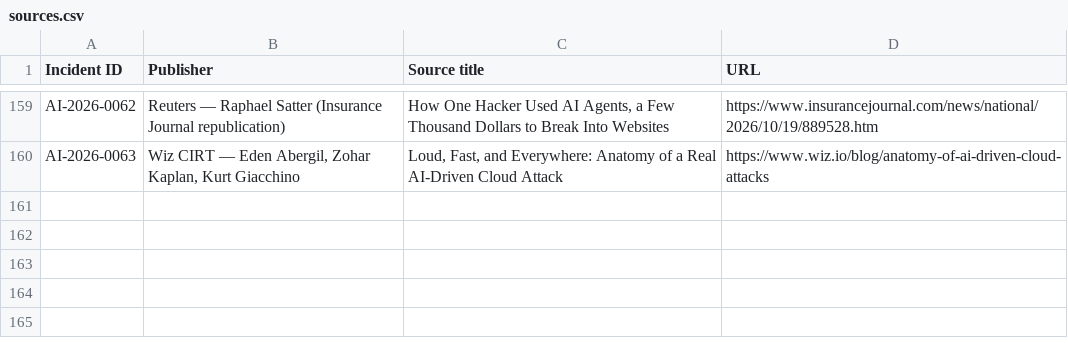
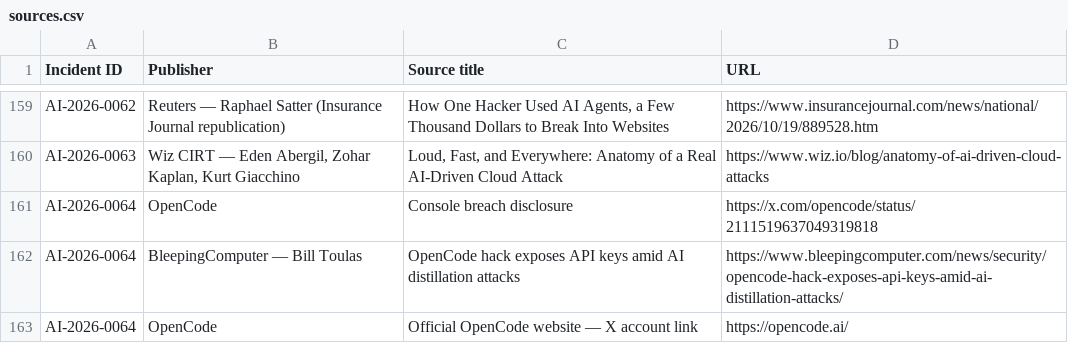
Before and after one commit to KUNALSINGH9373/rogue.ai, a CSV file: data/sources.csv, drawn as a sheet; only a part is shown, gaps mark what is left out; the diff names each change by its address in the sheet, - before the commit and + after, or states it on an @@ line.

```diff
--- a/data/sources.csv
+++ b/data/sources.csv
+row 161: AI-2026-0064 | OpenCode | Console breach disclosure | https://x.com/opencode/status/2111519637049319818
+row 162: AI-2026-0064 | BleepingComputer — Bill Toulas | OpenCode hack exposes API keys amid AI distillation attacks | https://www.bleepingcomputer.com/news/security/opencode-hack-exposes-api-keys-amid-ai-distillation-attacks/
+row 163: AI-2026-0064 | OpenCode | Official OpenCode website — X account link | https://opencode.ai/
```
Also changed, not shown: data/incidents.csv.
